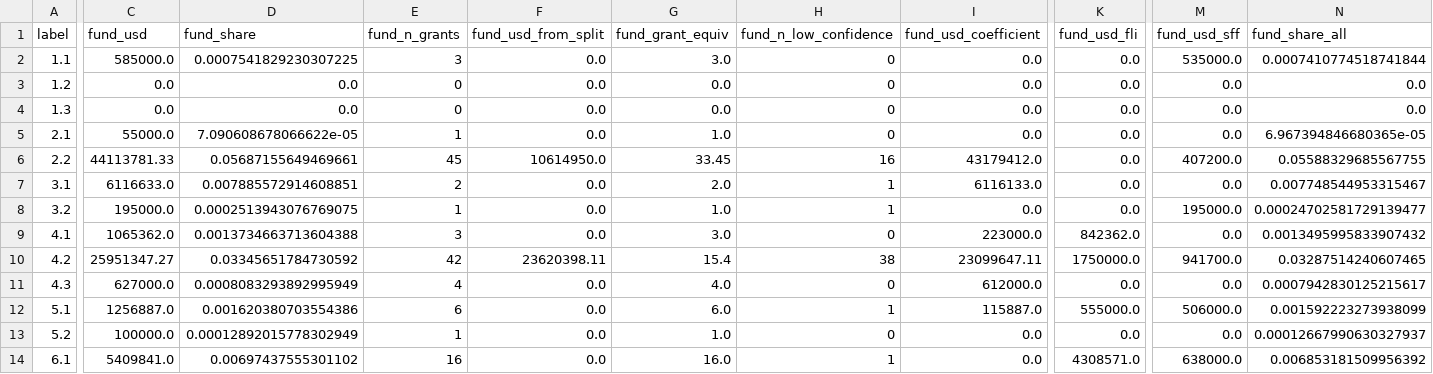
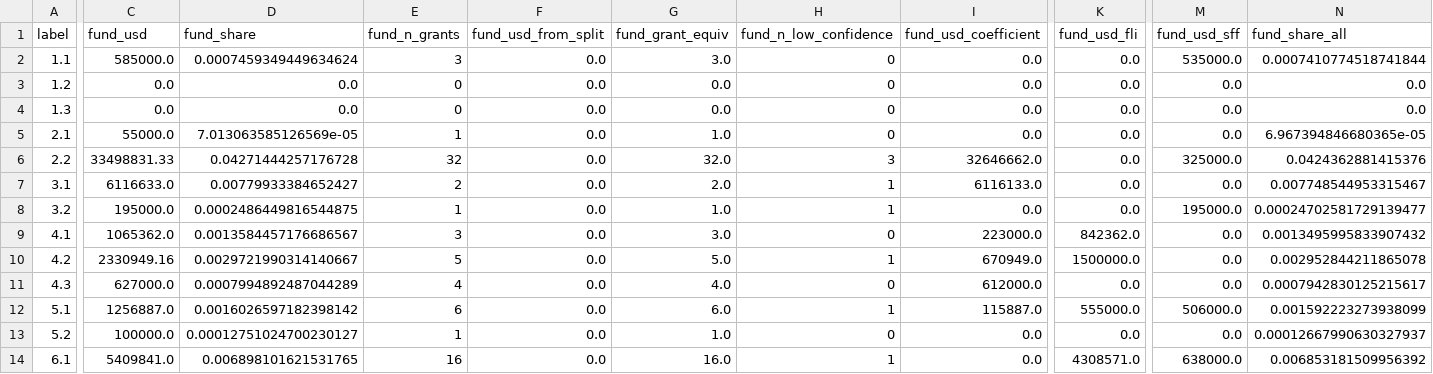
Before and after one commit to vladmesh/risk-decision-lab, a CSV file: results/gapmap-2024-2026-catastrophic.csv, drawn as a sheet; only a part is shown, gaps mark what is left out; the diff covers the shown part only; the diff names each change by its address in the sheet, - before the commit and + after, or states it on an @@ line.

Commit message:
Gate programme splits by confidence: medium/high in the bars by default, low-confidence shares as a range marker; --splits-min-confidence; results in three variants; README and page re-read

```diff
--- a/results/gapmap-2024-2026-catastrophic.csv
+++ b/results/gapmap-2024-2026-catastrophic.csv
-D2 (fund_share): 0.0007541829230307225
+D2 (fund_share): 0.0007459349449634624
-D5 (fund_share): 7.090608678066622e-05
+D5 (fund_share): 7.013063585126569e-05
-C6 (fund_usd): 44113781.33
+C6 (fund_usd): 33498831.33
-D6 (fund_share): 0.05687155649469661
+D6 (fund_share): 0.04271444257176728
-E6 (fund_n_grants): 45
+E6 (fund_n_grants): 32
-F6 (fund_usd_from_split): 10614950.0
+F6 (fund_usd_from_split): 0.0
-G6 (fund_grant_equiv): 33.45
+G6 (fund_grant_equiv): 32.0
-H6 (fund_n_low_confidence): 16
+H6 (fund_n_low_confidence): 3
-I6 (fund_usd_coefficient): 43179412.0
+I6 (fund_usd_coefficient): 32646662.0
-M6 (fund_usd_sff): 407200.0
+M6 (fund_usd_sff): 325000.0
-N6 (fund_share_all): 0.05588329685567755
+N6 (fund_share_all): 0.0424362881415376
-D7 (fund_share): 0.007885572914608851
+D7 (fund_share): 0.00779933384652427
-D8 (fund_share): 0.0002513943076769075
+D8 (fund_share): 0.0002486449816544875
-D9 (fund_share): 0.0013734663713604388
+D9 (fund_share): 0.0013584457176686567
-C10 (fund_usd): 25951347.27
+C10 (fund_usd): 2330949.16
-D10 (fund_share): 0.03345651784730592
+D10 (fund_share): 0.0029721990314140667
-E10 (fund_n_grants): 42
+E10 (fund_n_grants): 5
-F10 (fund_usd_from_split): 23620398.11
+F10 (fund_usd_from_split): 0.0
-G10 (fund_grant_equiv): 15.4
+G10 (fund_grant_equiv): 5.0
-H10 (fund_n_low_confidence): 38
+H10 (fund_n_low_confidence): 1
-I10 (fund_usd_coefficient): 23099647.11
+I10 (fund_usd_coefficient): 670949.0
-K10 (fund_usd_fli): 1750000.0
+K10 (fund_usd_fli): 1500000.0
-M10 (fund_usd_sff): 941700.0
+M10 (fund_usd_sff): 0.0
-N10 (fund_share_all): 0.03287514240607465
+N10 (fund_share_all): 0.002952844211865078
-D11 (fund_share): 0.0008083293892995949
+D11 (fund_share): 0.0007994892487044289
-D12 (fund_share): 0.001620380703554386
+D12 (fund_share): 0.0016026597182398142
-D13 (fund_share): 0.00012892015778302949
+D13 (fund_share): 0.00012751024700230127
-D14 (fund_share): 0.00697437555301102
+D14 (fund_share): 0.006898101621531765
```
Also changed, not shown: 83 edited cells elsewhere in this file, 9 other files.
